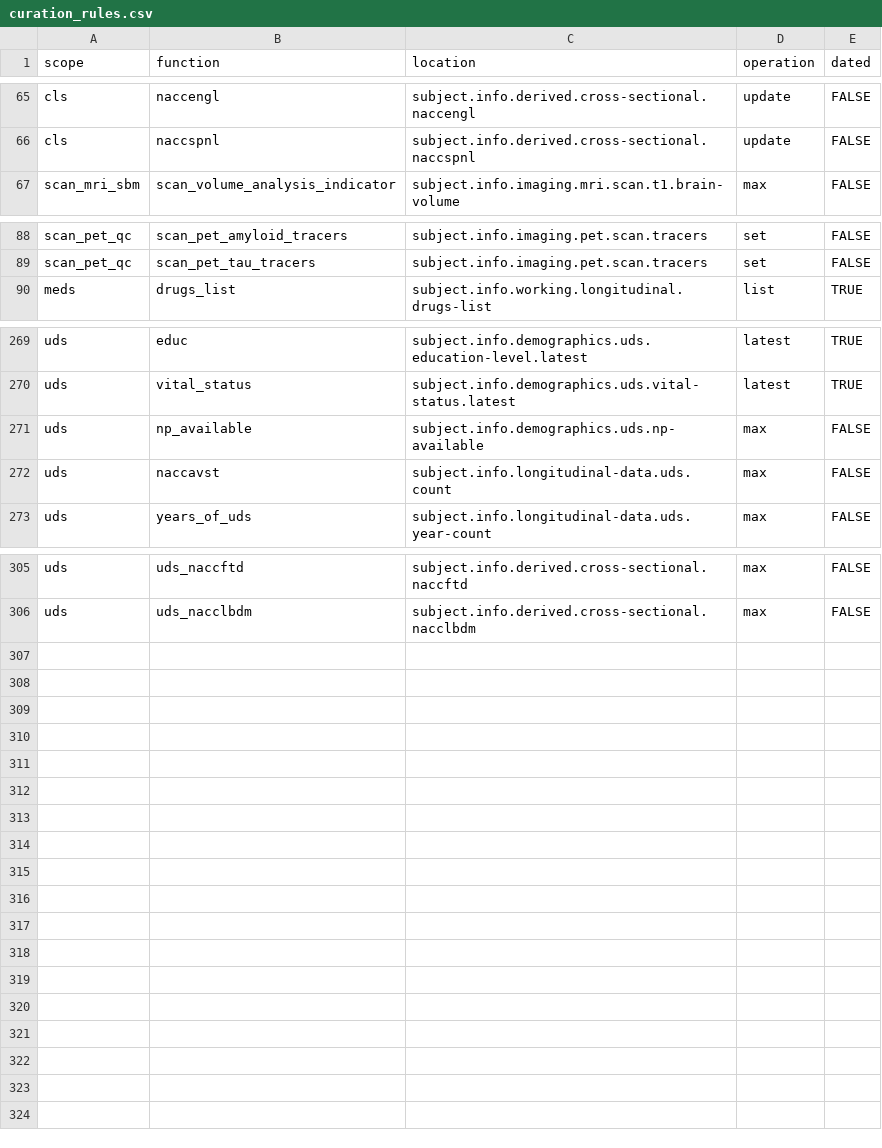
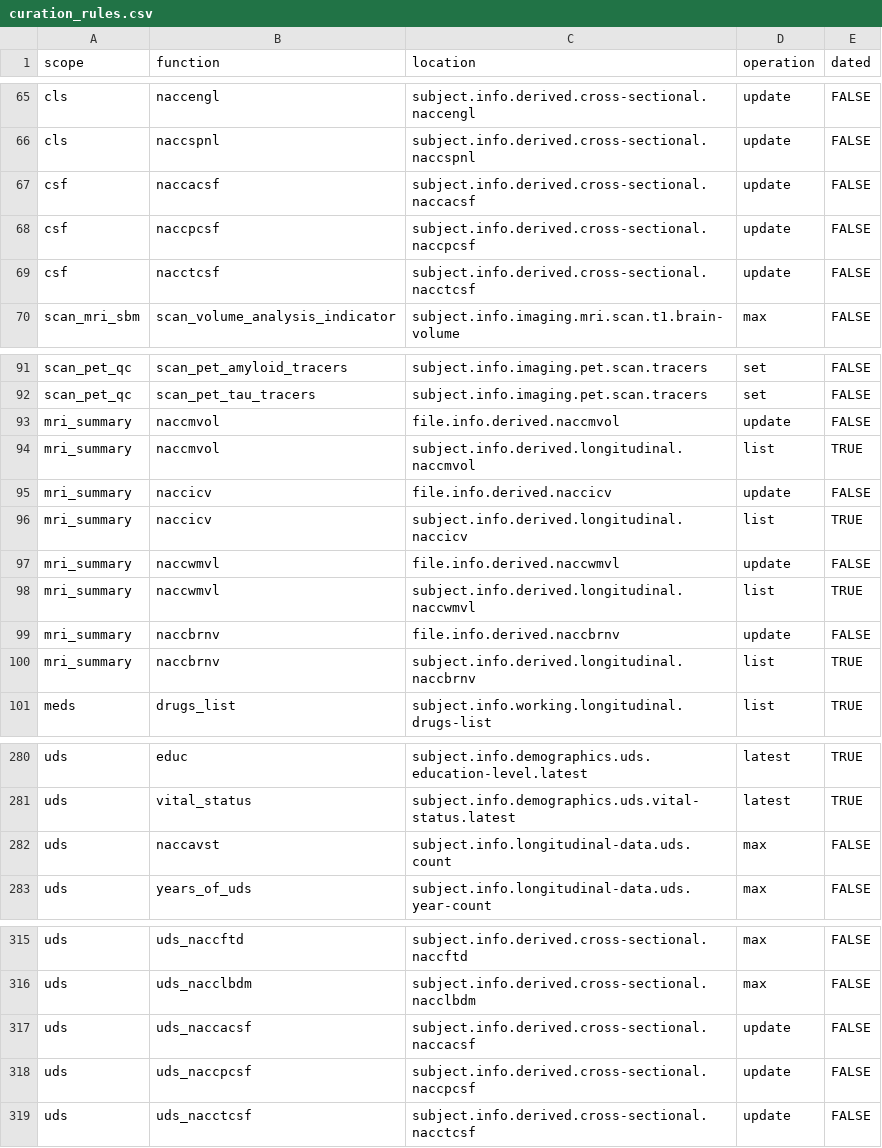
Before and after one commit to naccdata/nacc-attribute-deriver, a CSV file: nacc_attribute_deriver/config/curation_rules.csv, drawn as a sheet; only a part is shown, gaps mark what is left out; removed rows and columns are numbered as before the commit, all else as after; the diff names each change by its address in the sheet, - before the commit and + after, or states it on an @@ line.

Commit message:
CSF and MRI Summary Variables (#68)
* Add CSF variables

* Separate out MRI summary variables - these do not go in the UDS QAF

* tweaks

```diff
--- a/nacc_attribute_deriver/config/curation_rules.csv
+++ b/nacc_attribute_deriver/config/curation_rules.csv
+row 67: csf | naccacsf | subject.info.derived.cross-sectional.naccacsf | update | FALSE
+row 68: csf | naccpcsf | subject.info.derived.cross-sectional.naccpcsf | update | FALSE
+row 69: csf | nacctcsf | subject.info.derived.cross-sectional.nacctcsf | update | FALSE
+row 93: mri_summary | naccmvol | file.info.derived.naccmvol | update | FALSE
+row 94: mri_summary | naccmvol | subject.info.derived.longitudinal.naccmvol | list | TRUE
+row 95: mri_summary | naccicv | file.info.derived.naccicv | update | FALSE
+row 96: mri_summary | naccicv | subject.info.derived.longitudinal.naccicv | list | TRUE
+row 97: mri_summary | naccwmvl | file.info.derived.naccwmvl | update | FALSE
+row 98: mri_summary | naccwmvl | subject.info.derived.longitudinal.naccwmvl | list | TRUE
+row 99: mri_summary | naccbrnv | file.info.derived.naccbrnv | update | FALSE
+row 100: mri_summary | naccbrnv | subject.info.derived.longitudinal.naccbrnv | list | TRUE
-row 271: uds | np_available | subject.info.demographics.uds.np-available | max | FALSE
+row 317: uds | uds_naccacsf | subject.info.derived.cross-sectional.naccacsf | update | FALSE
+row 318: uds | uds_naccpcsf | subject.info.derived.cross-sectional.naccpcsf | update | FALSE
+row 319: uds | uds_nacctcsf | subject.info.derived.cross-sectional.nacctcsf | update | FALSE
```
Also changed, not shown: 14 other files.
